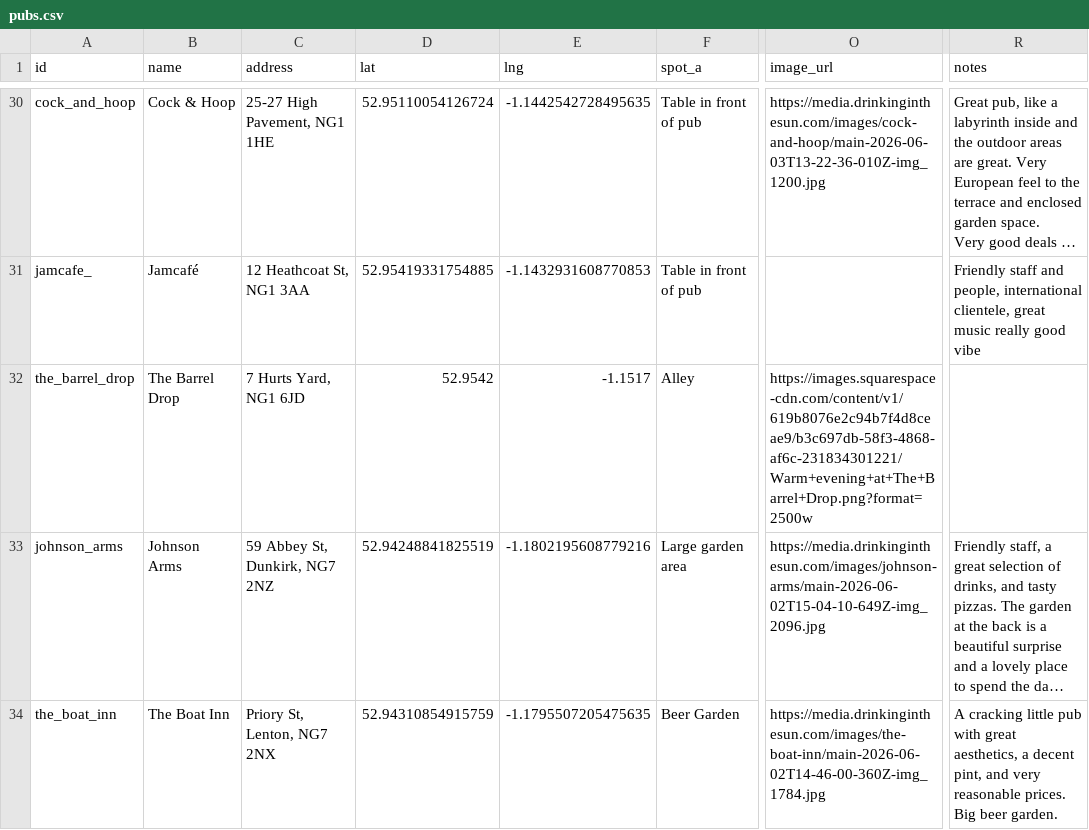
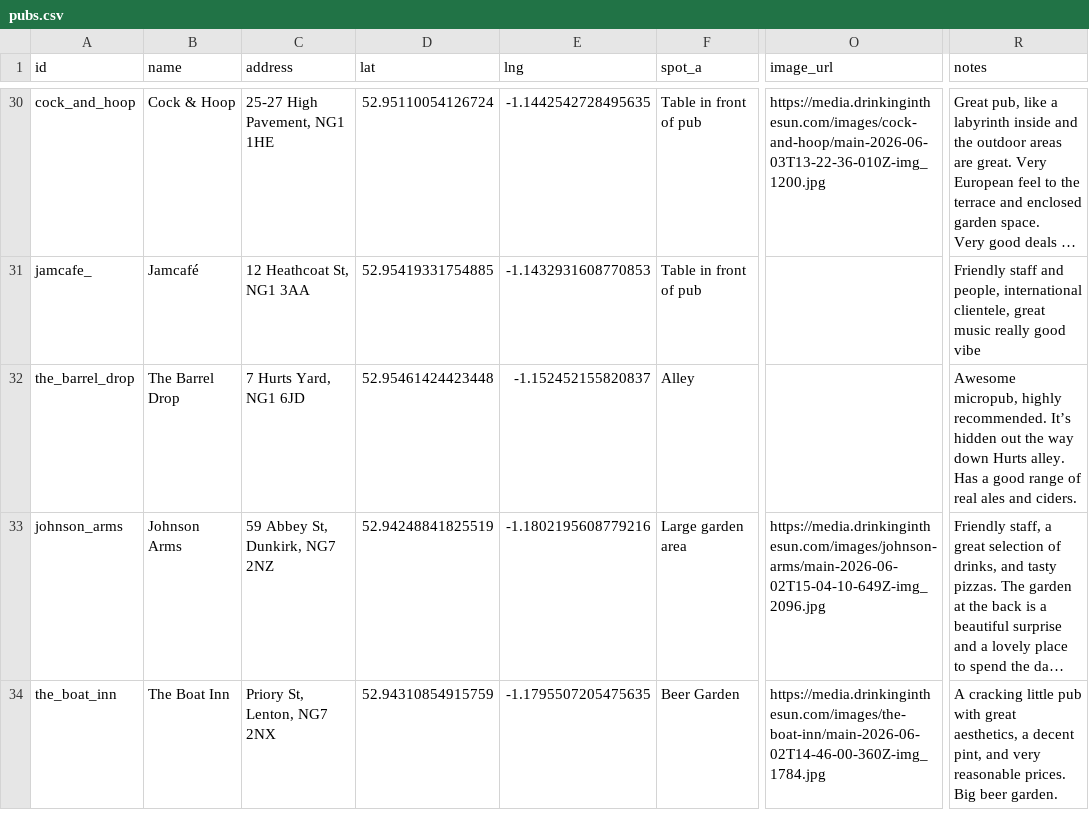
Before and after one commit to shawn845/DrinkingintheSun, a CSV file: app/public/data/pubs.csv, drawn as a sheet; only a part is shown, gaps mark what is left out; long unchanged cells end in …; the diff names each change by its address in the sheet, - before the commit and + after, or states it on an @@ line.

Commit message:
Update pubs/routes via admin tool

```diff
--- a/app/public/data/pubs.csv
+++ b/app/public/data/pubs.csv
-D32 (lat): 52.9542
+D32 (lat): 52.95461424423448
-E32 (lng): -1.1517
+E32 (lng): -1.152452155820837
-O32 (image_url): https://images.squarespace-cdn.com/content/v1/619b8076e2c94b7f4d8ceae9/b3c697db-58f3-4868-af6c-231834301221/Warm+evening+at+The+Barrel+Drop.png?format=2500w
+O32 (image_url): (empty)
-R32 (notes): (empty)
+R32 (notes): Awesome micropub, highly recommended. It’s hidden out the way down Hurts alley. Has a good range of real ales and ciders.
```
